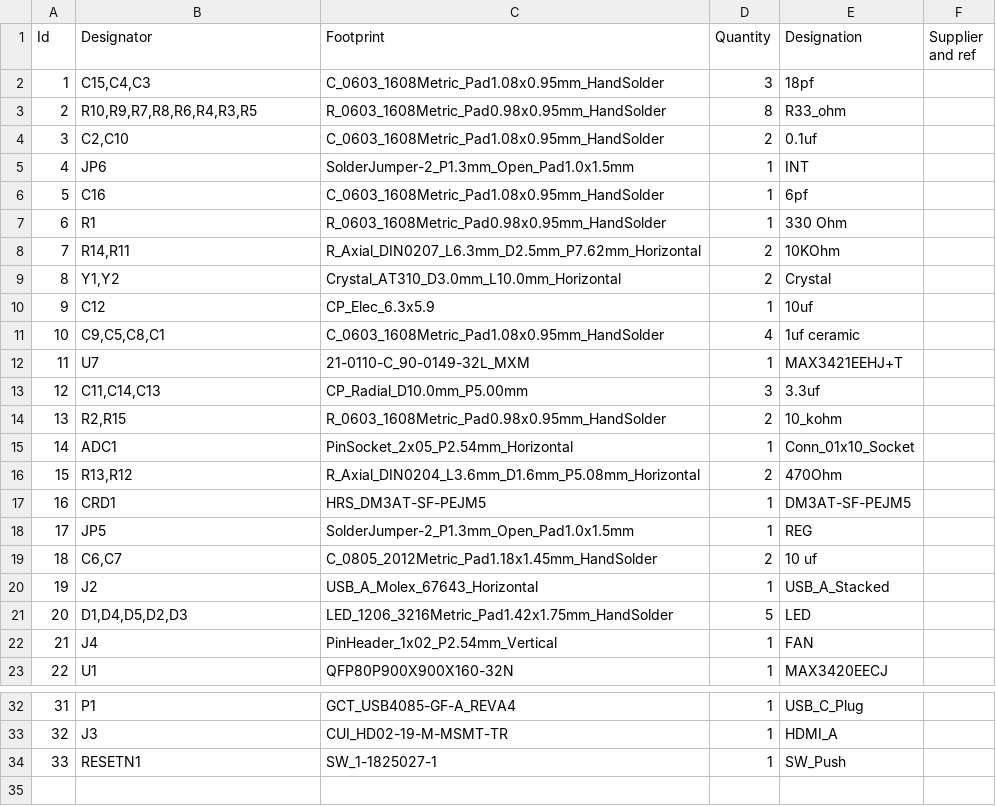
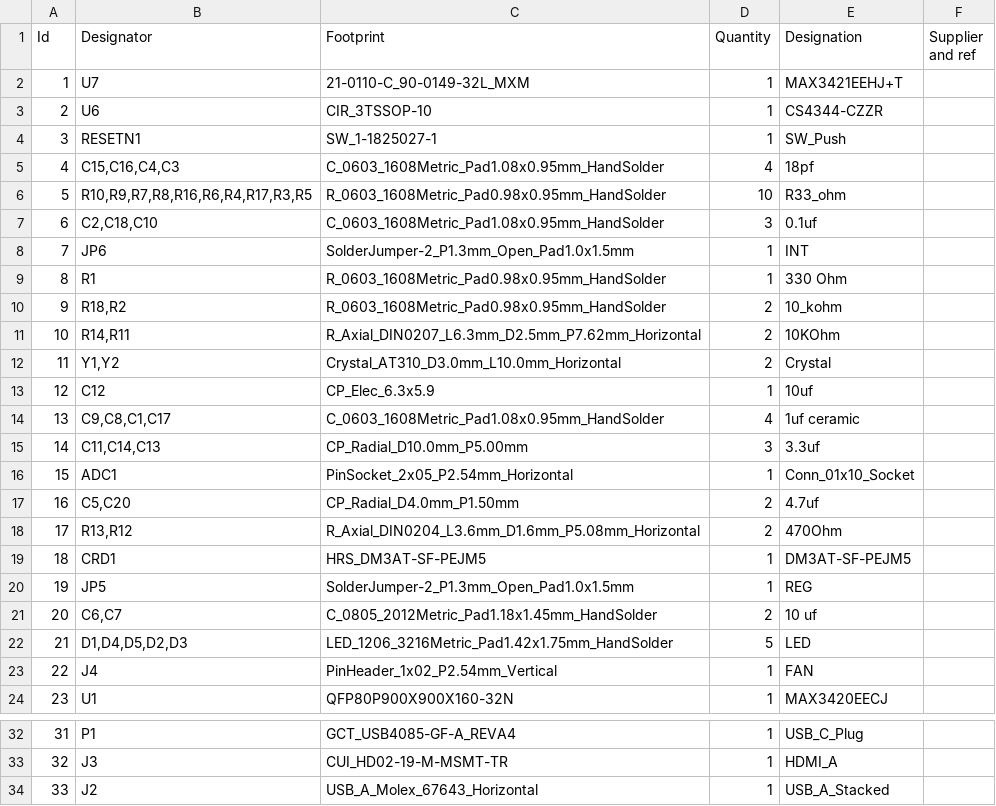
Before and after one commit to ecilasun/expansionboardA, a CSV file: expansionboardA.csv, drawn as a sheet; only a part is shown, gaps mark what is left out; removed rows and columns are numbered as before the commit, all else as after; the diff names each change by its address in the sheet, - before the commit and + after, or states it on an @@ line.

```diff
--- a/expansionboardA.csv
+++ b/expansionboardA.csv
@@ row 12 moved to row 2: 1 @@
@@ row 28 moved to row 3: 2 @@
@@ row 34 moved to row 4: 3 @@
@@ column A (Id) renumbered between rows 5 and 28 @@
-B5 (Designator): C15,C4,C3
+B5 (Designator): C15,C16,C4,C3
-D5 (Quantity): 3
+D5 (Quantity): 4
-B6 (Designator): R10,R9,R7,R8,R6,R4,R3,R5
+B6 (Designator): R10,R9,R7,R8,R16,R6,R4,R17,R3,R5
-D6 (Quantity): 8
+D6 (Quantity): 10
-B7 (Designator): C2,C10
+B7 (Designator): C2,C18,C10
-D7 (Quantity): 2
+D7 (Quantity): 3
-row 6: 5 | C16 | C_0603_1608Metric_Pad1.08x0.95mm_HandSolder | 1 | 6pf
+row 10: 9 | R18,R2 | R_0603_1608Metric_Pad0.98x0.95mm_HandSolder | 2 | 10_kohm
-B14 (Designator): C9,C5,C8,C1
+B14 (Designator): C9,C8,C1,C17
-row 14: 13 | R2,R15 | R_0603_1608Metric_Pad0.98x0.95mm_HandSolder | 2 | 10_kohm
+row 17: 16 | C5,C20 | CP_Radial_D4.0mm_P1.50mm | 2 | 4.7uf
@@ row 20 moved to row 34: 33 @@
```
Also changed, not shown: 18 other files.
